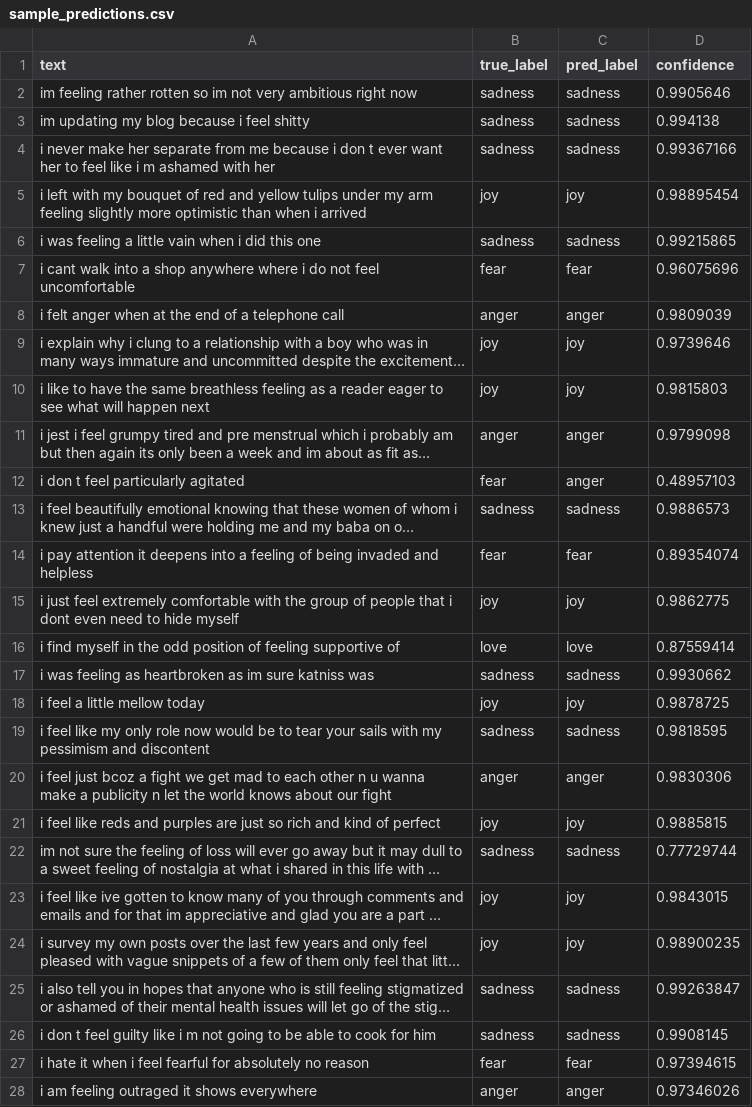
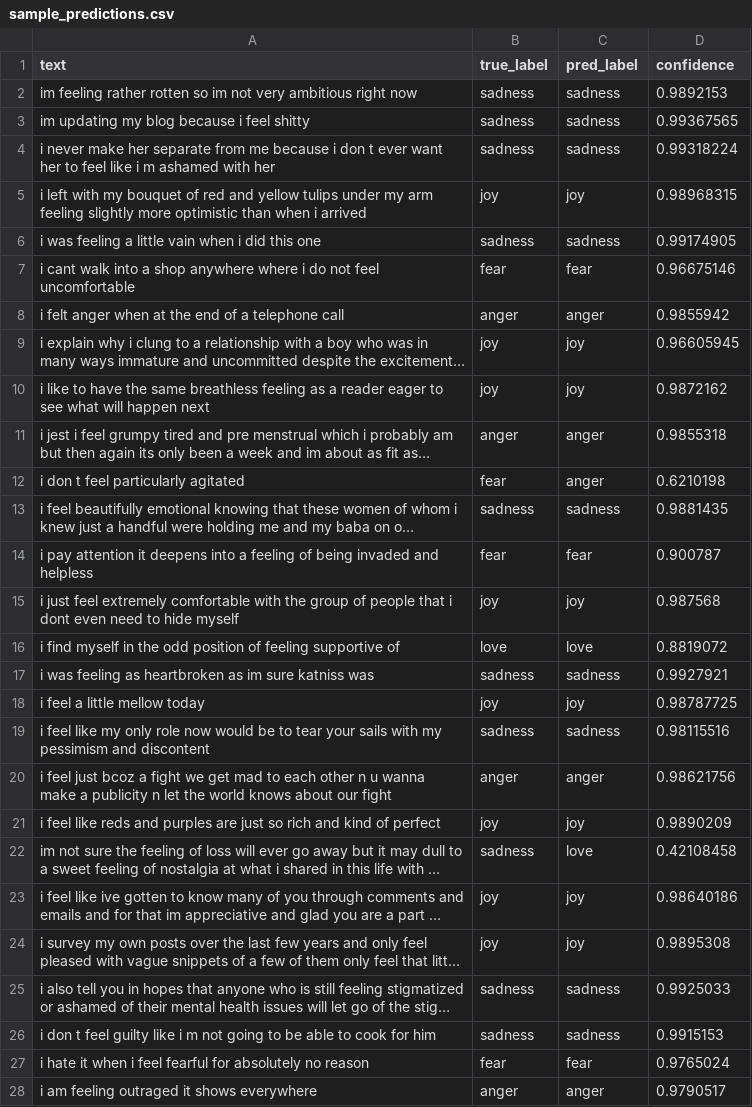
Before and after one commit to VladaSosnovskaya/Artificial_Intelligence_Engineering, a CSV file: homeworks/HW13/artifacts/sample_predictions.csv, drawn as a sheet; only a part is shown; long unchanged cells end in …; the diff covers the shown part only; the diff names each change by its address in the sheet, - before the commit and + after, or states it on an @@ line.

```diff
--- a/homeworks/HW13/artifacts/sample_predictions.csv
+++ b/homeworks/HW13/artifacts/sample_predictions.csv
-D2 (confidence): 0.9905646
+D2 (confidence): 0.9892153
-D3 (confidence): 0.994138
+D3 (confidence): 0.99367565
-D4 (confidence): 0.99367166
+D4 (confidence): 0.99318224
-D5 (confidence): 0.98895454
+D5 (confidence): 0.98968315
-D6 (confidence): 0.99215865
+D6 (confidence): 0.99174905
-D7 (confidence): 0.96075696
+D7 (confidence): 0.96675146
-D8 (confidence): 0.9809039
+D8 (confidence): 0.9855942
-D9 (confidence): 0.9739646
+D9 (confidence): 0.96605945
-D10 (confidence): 0.9815803
+D10 (confidence): 0.9872162
-D11 (confidence): 0.9799098
+D11 (confidence): 0.9855318
-D12 (confidence): 0.48957103
+D12 (confidence): 0.6210198
-D13 (confidence): 0.9886573
+D13 (confidence): 0.9881435
-D14 (confidence): 0.89354074
+D14 (confidence): 0.900787
-D15 (confidence): 0.9862775
+D15 (confidence): 0.987568
-D16 (confidence): 0.87559414
+D16 (confidence): 0.8819072
-D17 (confidence): 0.9930662
+D17 (confidence): 0.9927921
-D18 (confidence): 0.9878725
+D18 (confidence): 0.98787725
-D19 (confidence): 0.9818595
+D19 (confidence): 0.98115516
-D20 (confidence): 0.9830306
+D20 (confidence): 0.98621756
-D21 (confidence): 0.9885815
+D21 (confidence): 0.9890209
-C22 (pred_label): sadness
+C22 (pred_label): love
-D22 (confidence): 0.77729744
+D22 (confidence): 0.42108458
-D23 (confidence): 0.9843015
+D23 (confidence): 0.98640186
-D24 (confidence): 0.98900235
+D24 (confidence): 0.9895308
-D25 (confidence): 0.99263847
+D25 (confidence): 0.9925033
-D26 (confidence): 0.9908145
+D26 (confidence): 0.9915153
-D27 (confidence): 0.97394615
+D27 (confidence): 0.9765024
-D28 (confidence): 0.97346026
+D28 (confidence): 0.9790517
```
Also changed, not shown: 73 edited cells elsewhere in this file, 4 other files.
